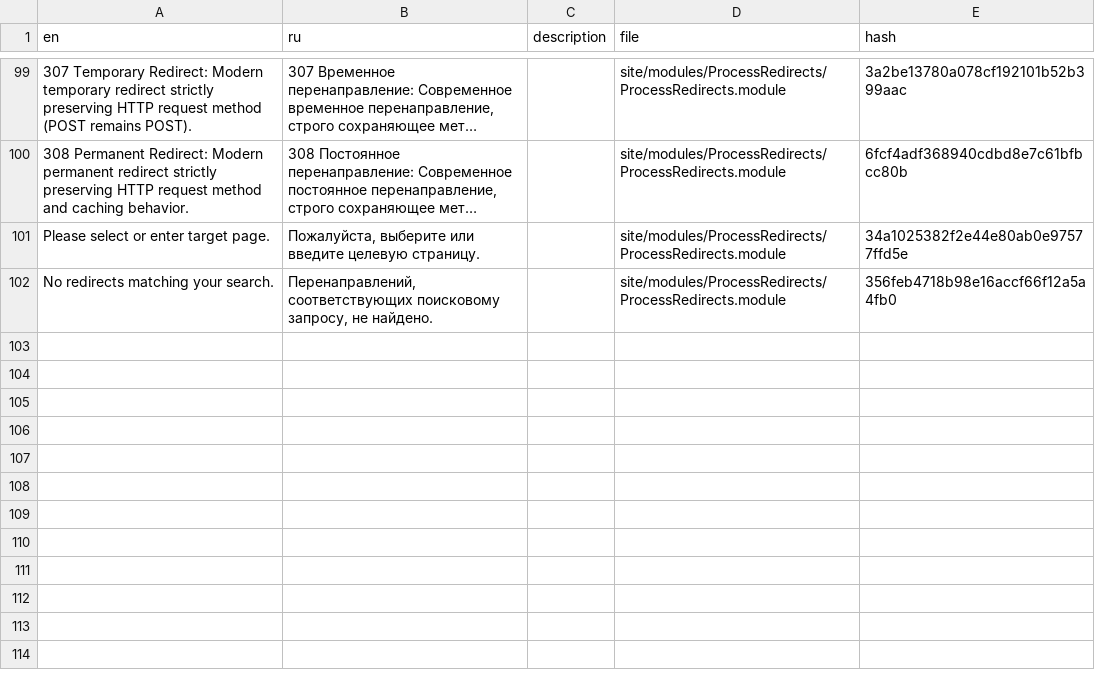
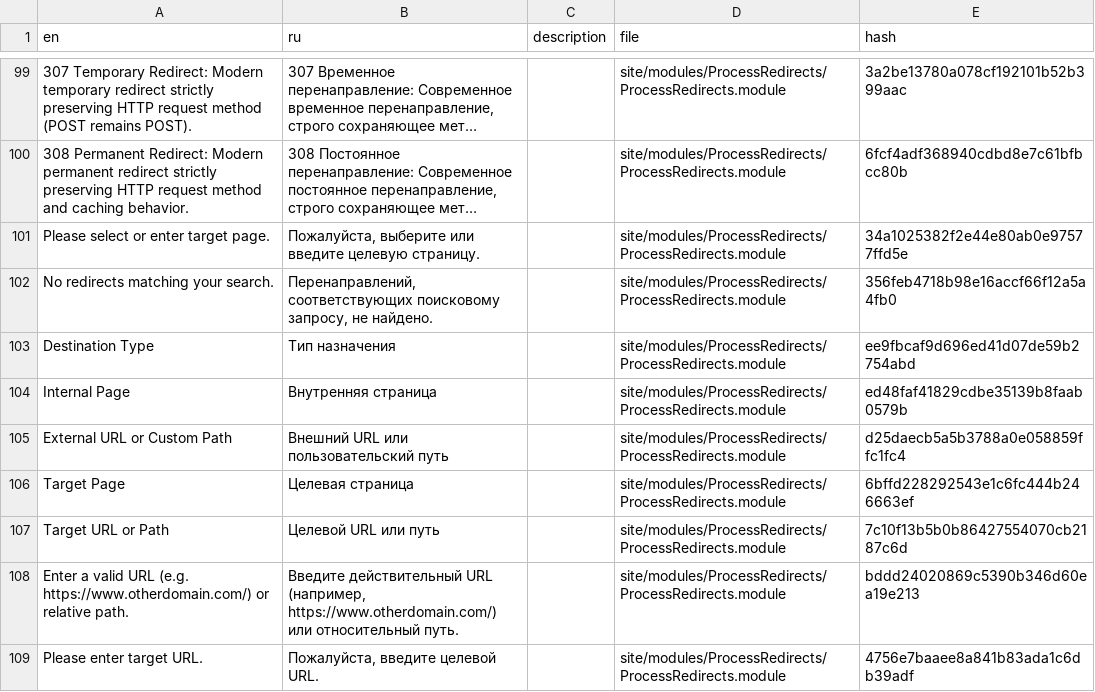
Before and after one commit to trk/ProcessRedirects, a CSV file: languages/ru.csv, drawn as a sheet; only a part is shown, gaps mark what is left out; long unchanged cells end in …; the diff names each change by its address in the sheet, - before the commit and + after, or states it on an @@ line.

Commit message:
feat: add internal and external destination type radios with showIf dependencies

```diff
--- a/languages/ru.csv
+++ b/languages/ru.csv
+row 103: Destination Type | Тип назначения |  | site/modules/ProcessRedirects/ProcessRedirects.module | ee9fbcaf9d696ed41d07de59b2754abd
+row 104: Internal Page | Внутренняя страница |  | site/modules/ProcessRedirects/ProcessRedirects.module | ed48faf41829cdbe35139b8faab0579b
+row 105: External URL or Custom Path | Внешний URL или пользовательский путь |  | site/modules/ProcessRedirects/ProcessRedirects.module | d25daecb5a5b3788a0e058859ffc1fc4
+row 106: Target Page | Целевая страница |  | site/modules/ProcessRedirects/ProcessRedirects.module | 6bffd228292543e1c6fc444b246663ef
+row 107: Target URL or Path | Целевой URL или путь |  | site/modules/ProcessRedirects/ProcessRedirects.module | 7c10f13b5b0b86427554070cb2187c6d
+row 108: Enter a valid URL (e.g. https://www.otherdomain.com/) or relative path. | Введите действительный URL (например, https://www.otherdomain.com/) или относительный путь. |  | site/modules/ProcessRedirects/ProcessRedirects.module | bddd24020869c5390b346d60ea19e213
+row 109: Please enter target URL. | Пожалуйста, введите целевой URL. |  | site/modules/ProcessRedirects/ProcessRedirects.module | 4756e7baaee8a841b83ada1c6db39adf
```
Also changed, not shown: languages/de.csv, languages/es.csv, 5 other files.
